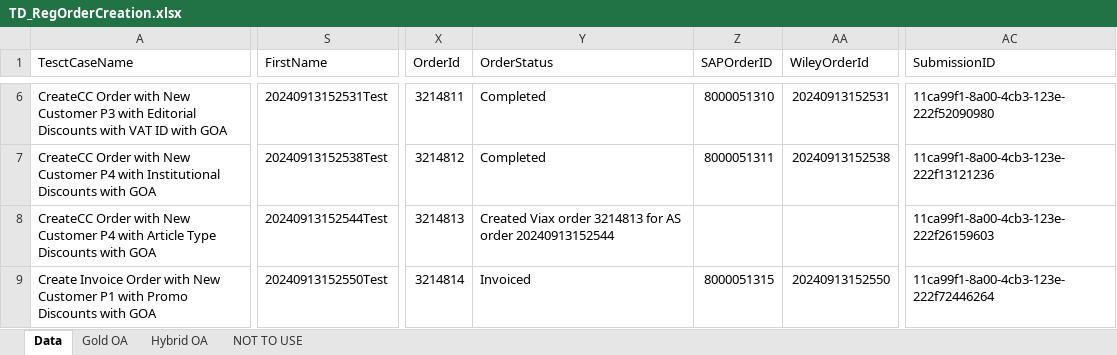
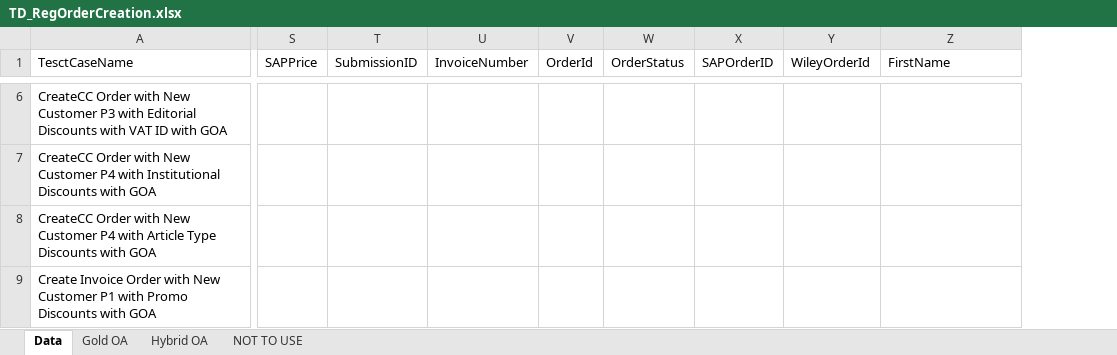
Before and after one commit to DeepanRajChinnasamy/SAP-Test-Automation, an Excel workbook: TestSuites/UploadExcel/TD_RegOrderCreation.xlsx, sheet Data, drawn as a sheet; only a part is shown, gaps mark what is left out; values as stored, in another font and other column widths than the file's, no cell formats; removed rows and columns are numbered as before the commit, all else as after; the diff covers the shown part only; the diff names each change by its address in the sheet, - before the commit and + after, or states it on an @@ line.

```diff
--- a/TestSuites/UploadExcel/TD_RegOrderCreation.xlsx (sheet Data)
+++ b/TestSuites/UploadExcel/TD_RegOrderCreation.xlsx (sheet Data)
+column S (SAPPrice), empty
+column T (SubmissionID), empty
+column U (InvoiceNumber), empty
+column V (OrderId), empty
+column W (OrderStatus), empty
+column X (SAPOrderID), empty
+column Y (WileyOrderId), empty
-column X (OrderId), rows 6-9: 3214811 | 3214812 | 3214813 | 3214814
-column Y (OrderStatus), rows 6-9: Completed | Completed | Created Viax order 3214813 for AS order 20240913152544 | Invoiced
-column Z (SAPOrderID), rows 6-9: 8000051310 | 8000051311 |  | 8000051315
-column AA (WileyOrderId), rows 6-9: 20240913152531 | 20240913152538 |  | 20240913152550
-column AC (SubmissionID), rows 6-9: 11ca99f1-8a00-4cb3-123e-222f52090980 | 11ca99f1-8a00-4cb3-123e-222f13121236 | 11ca99f1-8a00-4cb3-123e-222f26159603 | 11ca99f1-8a00-4cb3-123e-222f72446264
-Z6 (FirstName): 20240913152531Test
+Z6 (FirstName): (empty)
-Z7 (FirstName): 20240913152538Test
+Z7 (FirstName): (empty)
-Z8 (FirstName): 20240913152544Test
+Z8 (FirstName): (empty)
-Z9 (FirstName): 20240913152550Test
+Z9 (FirstName): (empty)
```
Also changed, not shown: 241 edited cells elsewhere in this sheet, cell formats, UploadExcel/TD_RegOrderCreation.xlsx, 3 other files.
